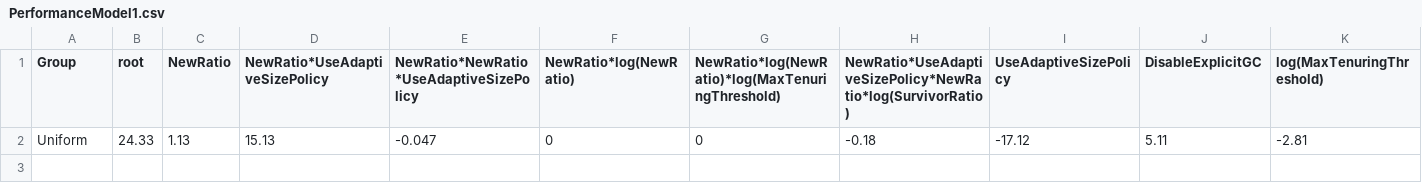
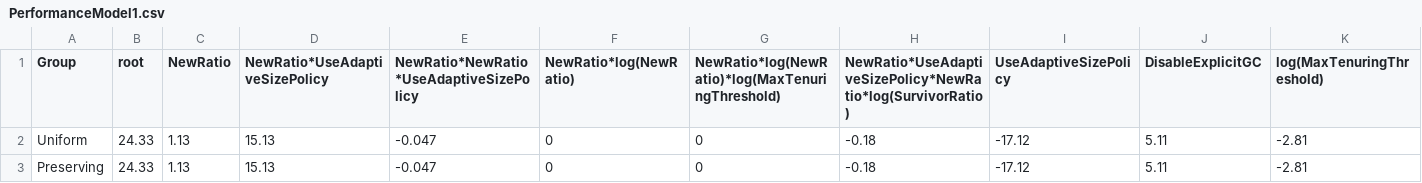
Before and after one commit to se-sic/ViPe, a CSV file: Examples/PerformanceModel1.csv, drawn as a sheet.

```diff
--- a/Examples/PerformanceModel1.csv
+++ b/Examples/PerformanceModel1.csv
@@ -2 +2,2 @@ Group;root;NewRatio;NewRatio*UseAdaptiveSizePolicy;NewRatio*NewRatio*UseAdaptive
 Uniform;24.33;1.13;15.13;-0.047;0;0;-0.18;-17.12;5.11;-2.81
+Preserving;24.33;1.13;15.13;-0.047;0;0;-0.18;-17.12;5.11;-2.81
```
Also changed, not shown: 3 other files.
